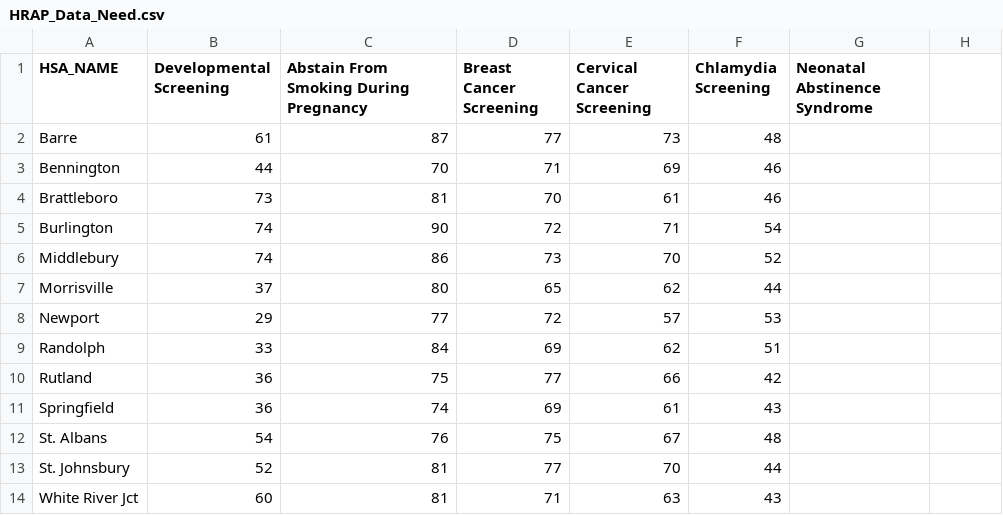
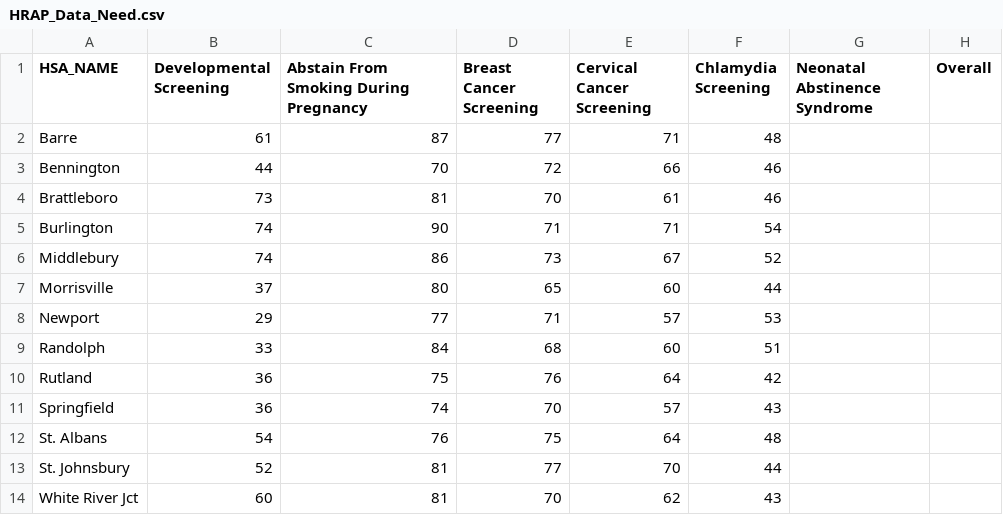
Before and after one commit to cbintz/HRAP, a CSV file: HRAP_Data_Need.csv, drawn as a sheet; the diff names each change by its address in the sheet, - before the commit and + after, or states it on an @@ line.

```diff
--- a/HRAP_Data_Need.csv
+++ b/HRAP_Data_Need.csv
-H1: (empty)
+H1: Overall
-E2 (Cervical Cancer Screening): 73
+E2 (Cervical Cancer Screening): 71
-D3 (Breast Cancer Screening): 71
+D3 (Breast Cancer Screening): 72
-E3 (Cervical Cancer Screening): 69
+E3 (Cervical Cancer Screening): 66
-D5 (Breast Cancer Screening): 72
+D5 (Breast Cancer Screening): 71
-E6 (Cervical Cancer Screening): 70
+E6 (Cervical Cancer Screening): 67
-E7 (Cervical Cancer Screening): 62
+E7 (Cervical Cancer Screening): 60
-D8 (Breast Cancer Screening): 72
+D8 (Breast Cancer Screening): 71
-D9 (Breast Cancer Screening): 69
+D9 (Breast Cancer Screening): 68
-E9 (Cervical Cancer Screening): 62
+E9 (Cervical Cancer Screening): 60
-D10 (Breast Cancer Screening): 77
+D10 (Breast Cancer Screening): 76
-E10 (Cervical Cancer Screening): 66
+E10 (Cervical Cancer Screening): 64
-D11 (Breast Cancer Screening): 69
+D11 (Breast Cancer Screening): 70
-E11 (Cervical Cancer Screening): 61
+E11 (Cervical Cancer Screening): 57
-E12 (Cervical Cancer Screening): 67
+E12 (Cervical Cancer Screening): 64
-D14 (Breast Cancer Screening): 71
+D14 (Breast Cancer Screening): 70
-E14 (Cervical Cancer Screening): 63
+E14 (Cervical Cancer Screening): 62
```
Also changed, not shown: HRAP_Data_Resource.csv, 4 other files.
